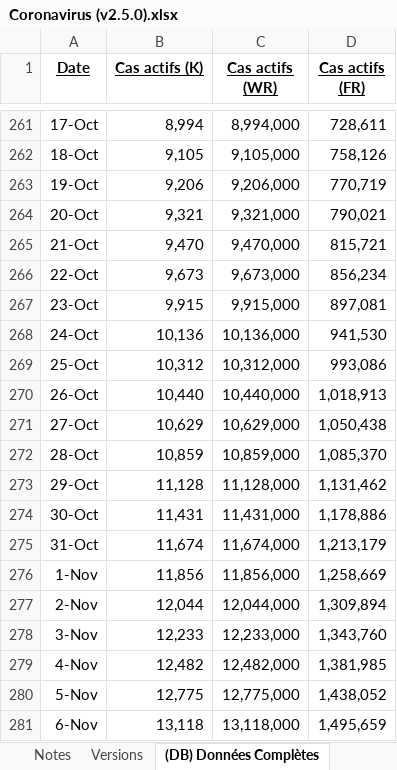
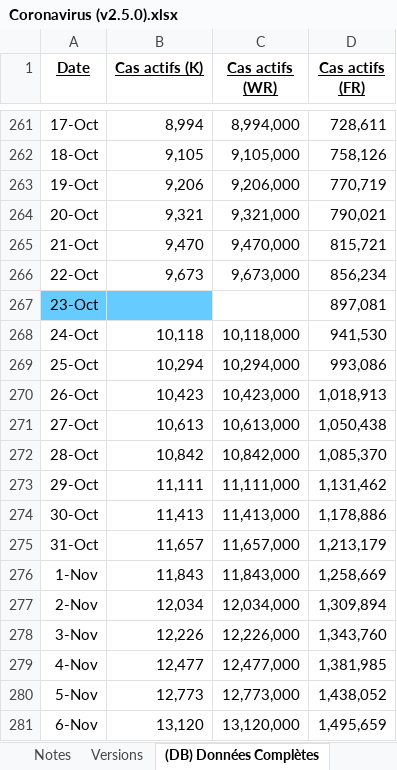
Before and after one commit to MarioSwitch/CoronaStats, an Excel workbook: Coronavirus (v2.5.0).xlsx, sheet (DB) Données Complètes, drawn as a sheet; only a part is shown, gaps mark what is left out; values as stored, in another font and other column widths than the file's, no borders; the diff covers the shown part only; the diff names each change by its address in the sheet, - before the commit and + after, or states it on an @@ line.

```diff
--- a/Coronavirus (v2.5.0).xlsx (sheet (DB) Données Complètes)
+++ b/Coronavirus (v2.5.0).xlsx (sheet (DB) Données Complètes)
-A267:B267 fill: none
+A267:B267 fill: #66CCFF
-B267 (Cas actifs (K)): 9,915
+B267 (Cas actifs (K)): (empty)
-C267 (Cas actifs (WR)): 9,915,000
+C267 (Cas actifs (WR)): (empty)
-B268 (Cas actifs (K)): 10,136
+B268 (Cas actifs (K)): 10,118
-C268 (Cas actifs (WR)): 10,136,000
+C268 (Cas actifs (WR)): 10,118,000
-B269 (Cas actifs (K)): 10,312
+B269 (Cas actifs (K)): 10,294
-C269 (Cas actifs (WR)): 10,312,000
+C269 (Cas actifs (WR)): 10,294,000
-B270 (Cas actifs (K)): 10,440
+B270 (Cas actifs (K)): 10,423
-C270 (Cas actifs (WR)): 10,440,000
+C270 (Cas actifs (WR)): 10,423,000
-B271 (Cas actifs (K)): 10,629
+B271 (Cas actifs (K)): 10,613
-C271 (Cas actifs (WR)): 10,629,000
+C271 (Cas actifs (WR)): 10,613,000
-B272 (Cas actifs (K)): 10,859
+B272 (Cas actifs (K)): 10,842
-C272 (Cas actifs (WR)): 10,859,000
+C272 (Cas actifs (WR)): 10,842,000
-B273 (Cas actifs (K)): 11,128
+B273 (Cas actifs (K)): 11,111
-C273 (Cas actifs (WR)): 11,128,000
+C273 (Cas actifs (WR)): 11,111,000
-B274 (Cas actifs (K)): 11,431
+B274 (Cas actifs (K)): 11,413
-C274 (Cas actifs (WR)): 11,431,000
+C274 (Cas actifs (WR)): 11,413,000
-B275 (Cas actifs (K)): 11,674
+B275 (Cas actifs (K)): 11,657
-C275 (Cas actifs (WR)): 11,674,000
+C275 (Cas actifs (WR)): 11,657,000
-B276 (Cas actifs (K)): 11,856
+B276 (Cas actifs (K)): 11,843
-C276 (Cas actifs (WR)): 11,856,000
+C276 (Cas actifs (WR)): 11,843,000
-B277 (Cas actifs (K)): 12,044
+B277 (Cas actifs (K)): 12,034
-C277 (Cas actifs (WR)): 12,044,000
+C277 (Cas actifs (WR)): 12,034,000
-B278 (Cas actifs (K)): 12,233
+B278 (Cas actifs (K)): 12,226
-C278 (Cas actifs (WR)): 12,233,000
+C278 (Cas actifs (WR)): 12,226,000
-B279 (Cas actifs (K)): 12,482
+B279 (Cas actifs (K)): 12,477
-C279 (Cas actifs (WR)): 12,482,000
+C279 (Cas actifs (WR)): 12,477,000
-B280 (Cas actifs (K)): 12,775
+B280 (Cas actifs (K)): 12,773
-C280 (Cas actifs (WR)): 12,775,000
+C280 (Cas actifs (WR)): 12,773,000
-B281 (Cas actifs (K)): 13,118
+B281 (Cas actifs (K)): 13,120
-C281 (Cas actifs (WR)): 13,118,000
+C281 (Cas actifs (WR)): 13,120,000
```
Also changed, not shown: 14 added rows and 14 edited cells elsewhere in this sheet, sheet Données, sheet Versions, charts or pictures, 2 other files.
